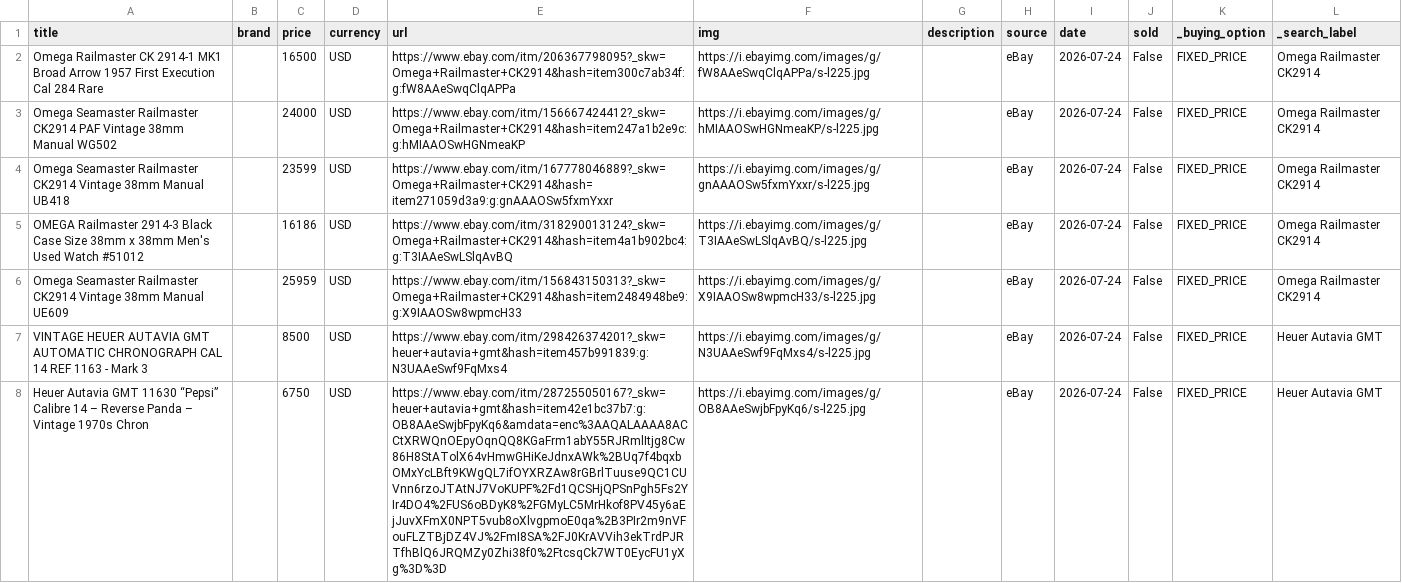
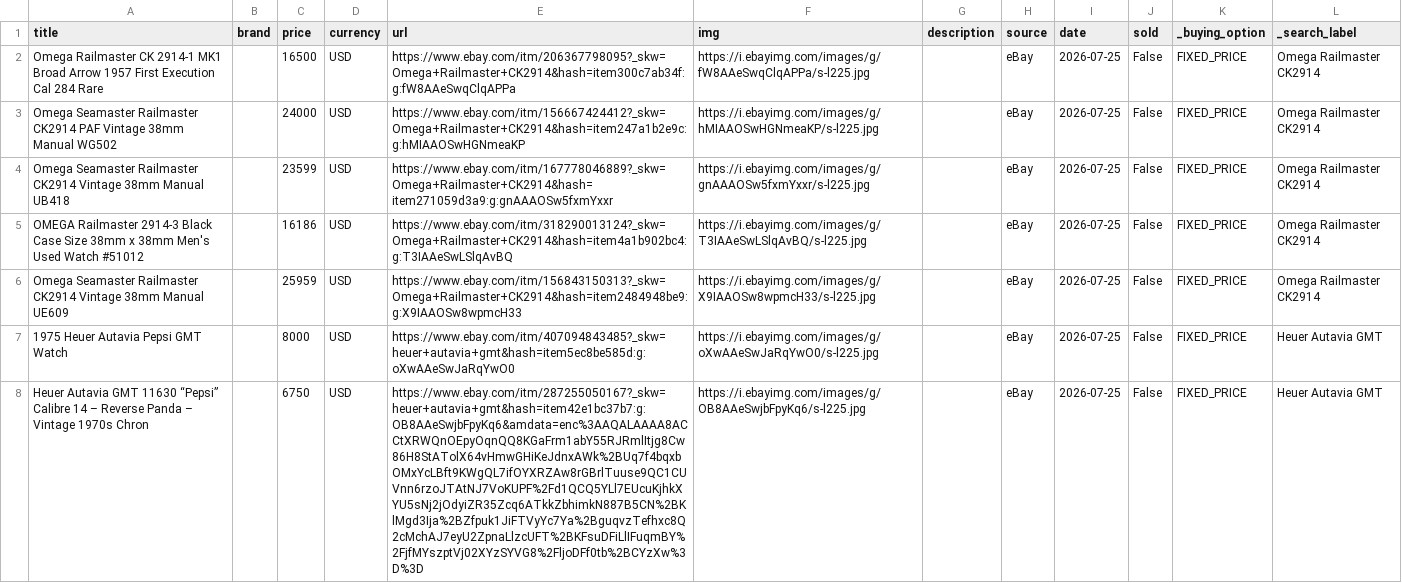
Before and after one commit to markatmutter-cloud/Dial, a CSV file: data/ebay.csv, drawn as a sheet; only a part is shown; the diff covers the shown part only; the diff names each change by its address in the sheet, - before the commit and + after, or states it on an @@ line.

```diff
--- a/data/ebay.csv
+++ b/data/ebay.csv
-I2:I8 (date): 2026-07-24
+I2:I8 (date): 2026-07-25
-A7 (title): VINTAGE HEUER AUTAVIA GMT AUTOMATIC CHRONOGRAPH CAL 14 REF 1163 - Mark 3
+A7 (title): 1975 Heuer Autavia Pepsi GMT Watch
-C7 (price): 8500
+C7 (price): 8000
-E7 (url): https://www.ebay.com/itm/298426374201?_skw=heuer+autavia+gmt&hash=item457b991839:g:N3UAAeSwf9FqMxs4
+E7 (url): https://www.ebay.com/itm/407094843485?_skw=heuer+autavia+gmt&hash=item5ec8be585d:g:oXwAAeSwJaRqYwO0
-F7 (img): https://i.ebayimg.com/images/g/N3UAAeSwf9FqMxs4/s-l225.jpg
+F7 (img): https://i.ebayimg.com/images/g/oXwAAeSwJaRqYwO0/s-l225.jpg
-E8 (url): https://www.ebay.com/itm/287255050167?_skw=heuer+autavia+gmt&hash=item42e1bc37b7:g:OB8AAeSwjbFpyKq6&amdata=enc%3AAQALAAAA8ACCtXRWQnOEpyOqnQQ8KGaFrm1abY55RJRmlItjg8Cw86H8StATolX64vHmwGHiKeJdnxAWk%2BUq7f4bqxbOMxYcLBft9KWgQL7ifOYXRZAw8rGBrlTuuse9QC1CUVnn6rzoJTAtNJ7VoKUPF%2Fd1QCSHjQPSnPgh5Fs2YIr4DO4%2FUS6oBDyK8%2FGMyLC5MrHkof8PV45y6aEjJuvXFmX0NPT5vub8oXlvgpmoE0qa%2B3PIr2m9nVFouFLZTBjDZ4VJ%2FmI8SA%2FJ0KrAVVih3ekTrdPJRTfhBlQ6JRQMZy0Zhi38f0%2FtcsqCk7WT0EycFU1yXg%3D%3D
+E8 (url): https://www.ebay.com/itm/287255050167?_skw=heuer+autavia+gmt&hash=item42e1bc37b7:g:OB8AAeSwjbFpyKq6&amdata=enc%3AAQALAAAA8ACCtXRWQnOEpyOqnQQ8KGaFrm1abY55RJRmlItjg8Cw86H8StATolX64vHmwGHiKeJdnxAWk%2BUq7f4bqxbOMxYcLBft9KWgQL7ifOYXRZAw8rGBrlTuuse9QC1CUVnn6rzoJTAtNJ7VoKUPF%2Fd1QCQ5YLl7EUcuKjhkXYU5sNj2jOdyiZR35Zcq6ATkkZbhimkN887B5CN%2BKlMgd3Ija%2BZfpuk1JiFTVyYc7Ya%2BguqvzTefhxc8Q2cMchAJ7eyU2ZpnaLlzcUFT%2BKFsuDFiLlIFuqmBY%2FjfMYszptVj02XYzSYVG8%2FljoDFf0tb%2BCYzXw%3D%3D
```
Also changed, not shown: 5 added rows, 5 removed rows and 32 edited cells elsewhere in this file, 4 other files.
